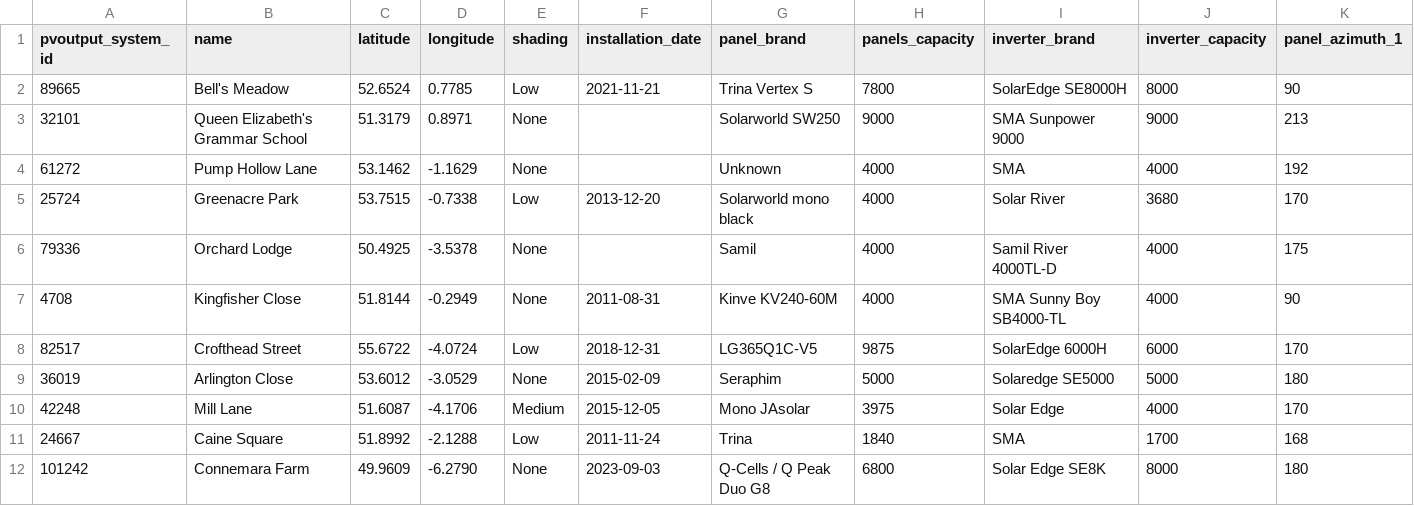
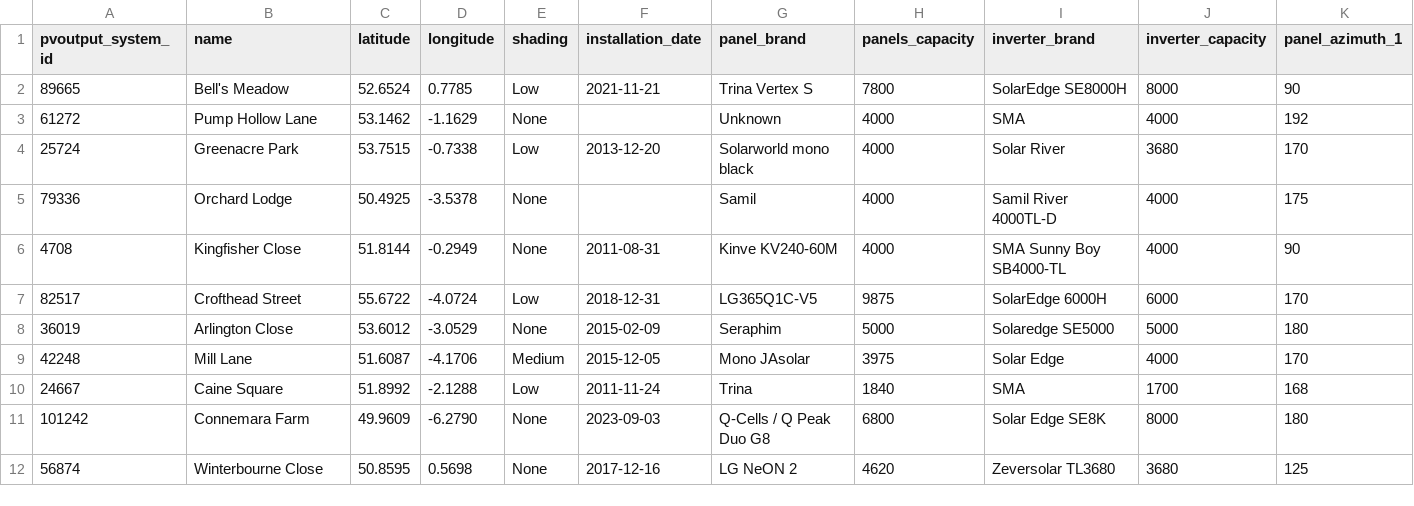
Before and after one commit to rjferrier/pv-prospect, a CSV file: data-pipeline/data_pipeline/resources/pv_sites.csv, drawn as a sheet; only a part is shown; removed rows and columns are numbered as before the commit, all else as after; rows hold the shown columns only; the diff names each change by its address in the sheet, - before the commit and + after, or states it on an @@ line.

Commit message:
Update list of PV sites
(One of them was not producing data)

```diff
--- a/data-pipeline/data_pipeline/resources/pv_sites.csv
+++ b/data-pipeline/data_pipeline/resources/pv_sites.csv
-row 3: 32101 | Queen Elizabeth's Grammar School | 51.3179 | 0.8971 | None |  | Solarworld SW250 | 9000 | SMA Sunpower 9000 | 9000 | 213
+row 12: 56874 | Winterbourne Close | 50.8595 | 0.5698 | None | 2017-12-16 | LG NeON 2 | 4620 | Zeversolar TL3680 | 3680 | 125
```
